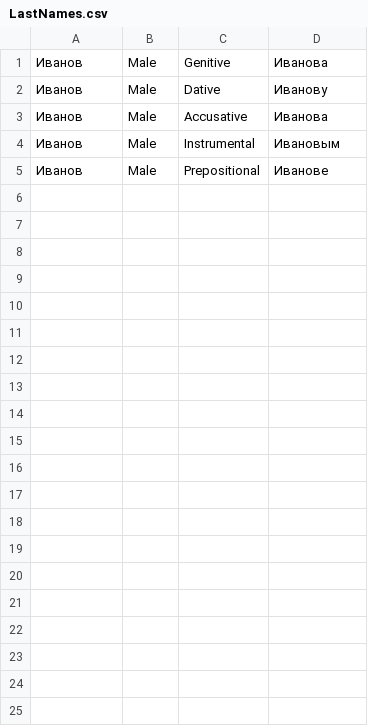
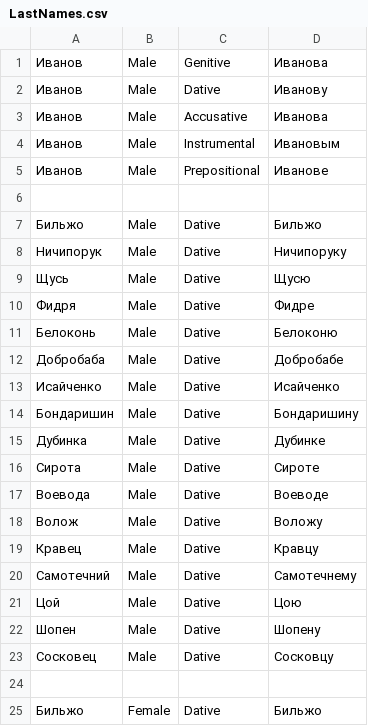
Before and after one commit to petrovich/petrovich-net, a CSV file: NPetrovich.Tests/Data/LastNames.csv, drawn as a sheet; only a part is shown; the diff covers the shown part only; the diff names each change by its address in the sheet, - before the commit and + after, or states it on an @@ line.

```diff
--- a/NPetrovich.Tests/Data/LastNames.csv
+++ b/NPetrovich.Tests/Data/LastNames.csv
+row 6: (empty)
+row 7: Бильжо | Male | Dative | Бильжо
+row 8: Ничипорук | Male | Dative | Ничипоруку
+row 9: Щусь | Male | Dative | Щусю
+row 10: Фидря | Male | Dative | Фидре
+row 11: Белоконь | Male | Dative | Белоконю
+row 12: Добробаба | Male | Dative | Добробабе
+row 13: Исайченко | Male | Dative | Исайченко
+row 14: Бондаришин | Male | Dative | Бондаришину
+row 15: Дубинка | Male | Dative | Дубинке
+row 16: Сирота | Male | Dative | Сироте
+row 17: Воевода | Male | Dative | Воеводе
+row 18: Волож | Male | Dative | Воложу
+row 19: Кравец | Male | Dative | Кравцу
+row 20: Самотечний | Male | Dative | Самотечнему
+row 21: Цой | Male | Dative | Цою
+row 22: Шопен | Male | Dative | Шопену
+row 23: Сосковец | Male | Dative | Сосковцу
+row 24: (empty)
+row 25: Бильжо | Female | Dative | Бильжо
```
Also changed, not shown: 15 added rows elsewhere in this file, NPetrovich.Tests/Data/FirstNames.csv, 1 other file.
